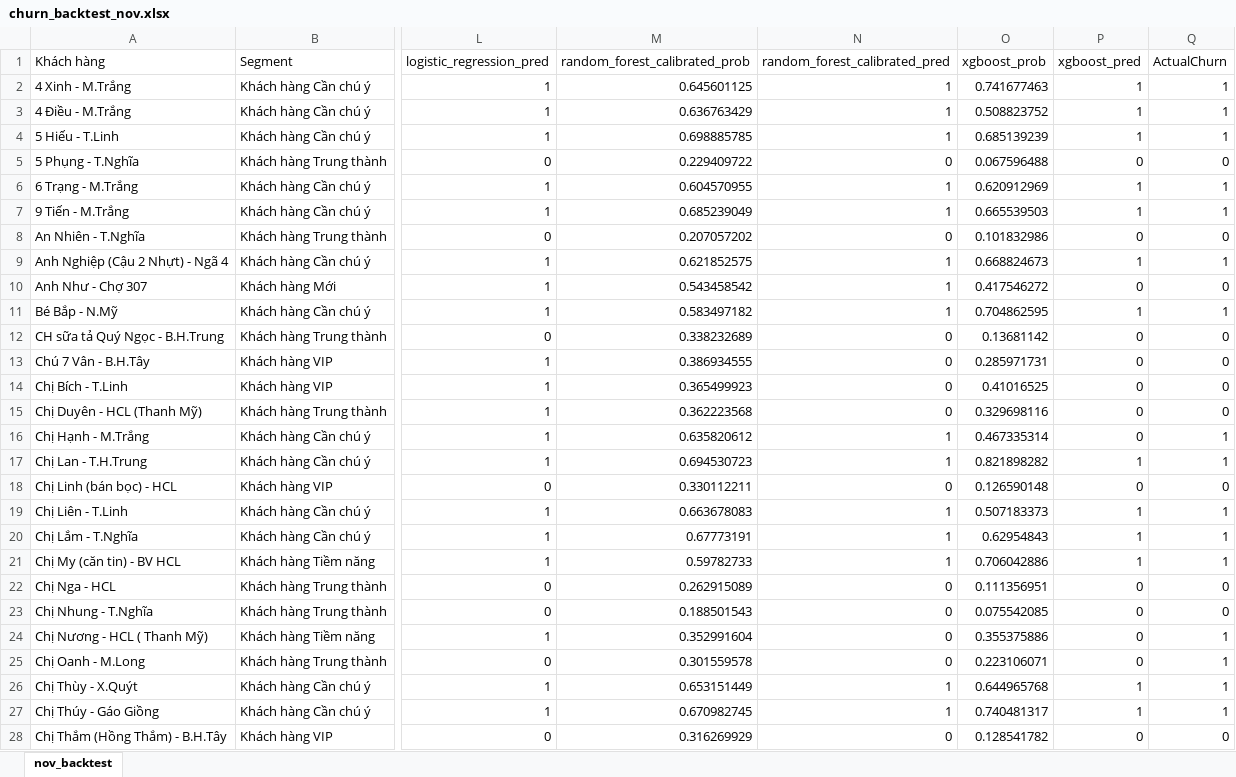
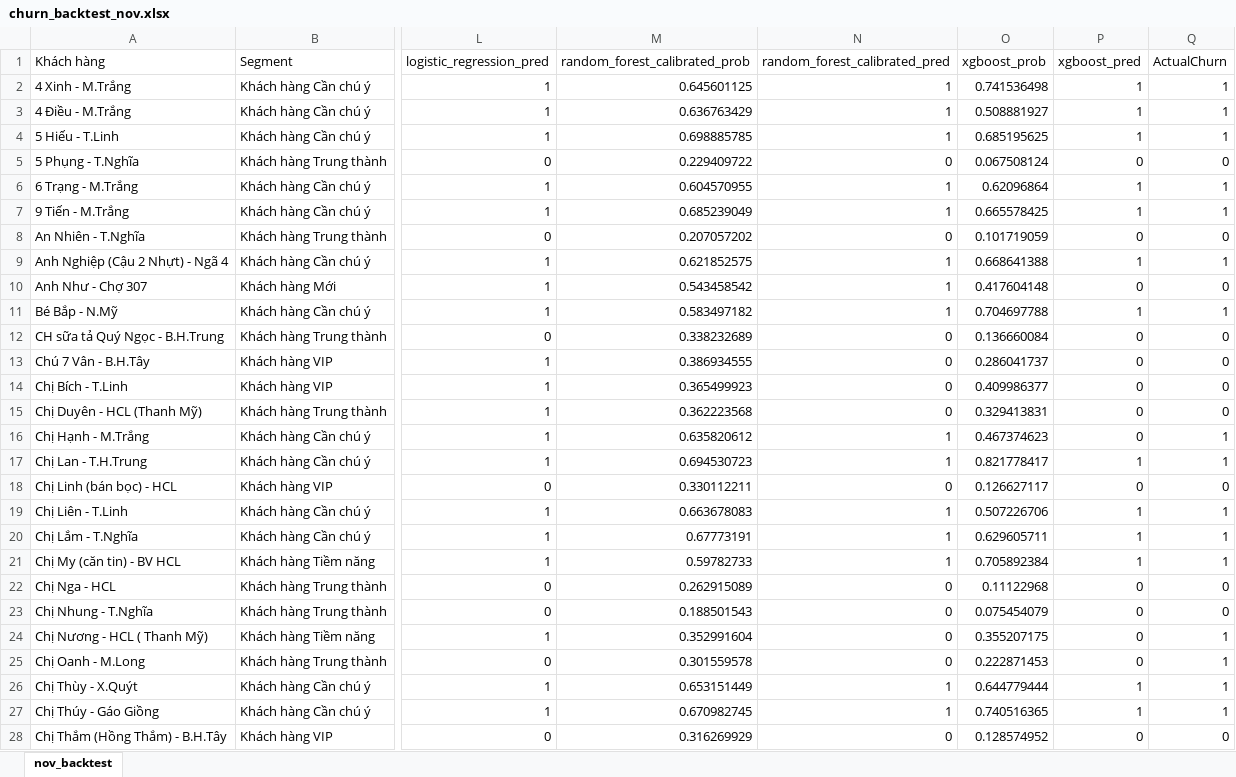
Before and after one commit to PaulNguyen-M/customer-sales-analytics, an Excel workbook: outputs/churn_backtest_nov.xlsx, sheet nov_backtest, drawn as a sheet; only a part is shown, gaps mark what is left out; values as stored, in another font and other column widths than the file's, no borders; the diff covers the shown part only; the diff names each change by its address in the sheet, - before the commit and + after, or states it on an @@ line.

```diff
--- a/outputs/churn_backtest_nov.xlsx (sheet nov_backtest)
+++ b/outputs/churn_backtest_nov.xlsx (sheet nov_backtest)
-O2 (xgboost_prob): 0.741677463
+O2 (xgboost_prob): 0.741536498
-O3 (xgboost_prob): 0.508823752
+O3 (xgboost_prob): 0.508881927
-O4 (xgboost_prob): 0.685139239
+O4 (xgboost_prob): 0.685195625
-O5 (xgboost_prob): 0.067596488
+O5 (xgboost_prob): 0.067508124
-O6 (xgboost_prob): 0.620912969
+O6 (xgboost_prob): 0.62096864
-O7 (xgboost_prob): 0.665539503
+O7 (xgboost_prob): 0.665578425
-O8 (xgboost_prob): 0.101832986
+O8 (xgboost_prob): 0.101719059
-O9 (xgboost_prob): 0.668824673
+O9 (xgboost_prob): 0.668641388
-O10 (xgboost_prob): 0.417546272
+O10 (xgboost_prob): 0.417604148
-O11 (xgboost_prob): 0.704862595
+O11 (xgboost_prob): 0.704697788
-O12 (xgboost_prob): 0.13681142
+O12 (xgboost_prob): 0.136660084
-O13 (xgboost_prob): 0.285971731
+O13 (xgboost_prob): 0.286041737
-O14 (xgboost_prob): 0.41016525
+O14 (xgboost_prob): 0.409986377
-O15 (xgboost_prob): 0.329698116
+O15 (xgboost_prob): 0.329413831
-O16 (xgboost_prob): 0.467335314
+O16 (xgboost_prob): 0.467374623
-O17 (xgboost_prob): 0.821898282
+O17 (xgboost_prob): 0.821778417
-O18 (xgboost_prob): 0.126590148
+O18 (xgboost_prob): 0.126627117
-O19 (xgboost_prob): 0.507183373
+O19 (xgboost_prob): 0.507226706
-O20 (xgboost_prob): 0.62954843
+O20 (xgboost_prob): 0.629605711
-O21 (xgboost_prob): 0.706042886
+O21 (xgboost_prob): 0.705892384
-O22 (xgboost_prob): 0.111356951
+O22 (xgboost_prob): 0.11122968
-O23 (xgboost_prob): 0.075542085
+O23 (xgboost_prob): 0.075454079
-O24 (xgboost_prob): 0.355375886
+O24 (xgboost_prob): 0.355207175
-O25 (xgboost_prob): 0.223106071
+O25 (xgboost_prob): 0.222871453
-O26 (xgboost_prob): 0.644965768
+O26 (xgboost_prob): 0.644779444
-O27 (xgboost_prob): 0.740481317
+O27 (xgboost_prob): 0.740516365
-O28 (xgboost_prob): 0.128541782
+O28 (xgboost_prob): 0.128574952
```
Also changed, not shown: 89 edited cells elsewhere in this sheet, outputs/churn_deepdive_data.xlsx, outputs/churn_list.xlsx, 6 other files.
